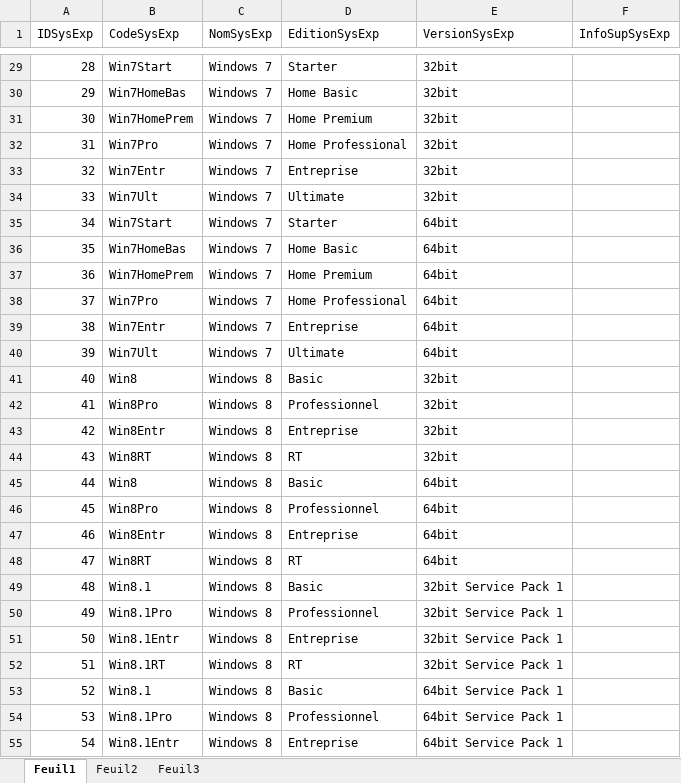
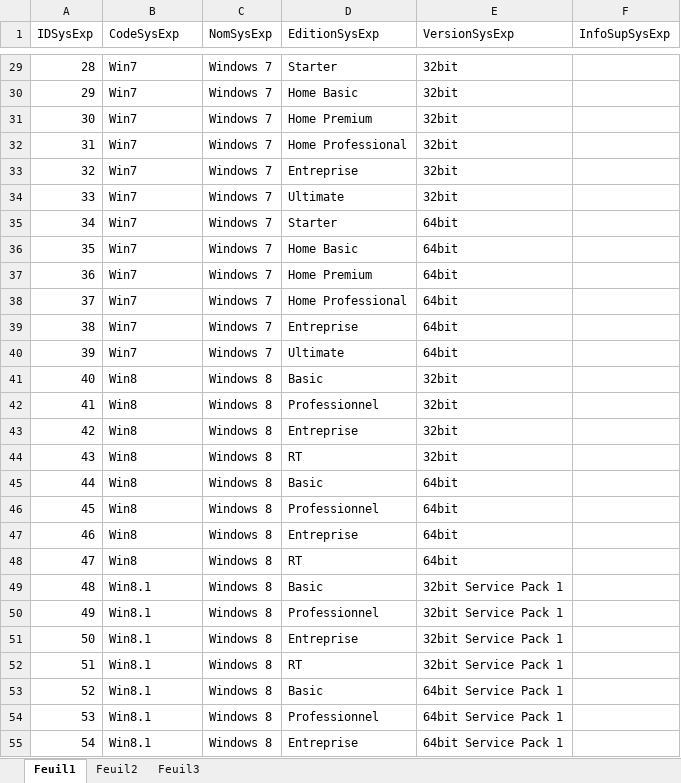
Before and after one commit to kelodiek/Projet, an Excel workbook: Sprint 1/Package 1/Documentation/P01_JE_04_SysExp.xlsx, sheet Feuil1, drawn as a sheet; only a part is shown, gaps mark what is left out; values as stored, in another font and other column widths than the file's, no borders; the diff covers the shown part only; the diff names each change by its address in the sheet, - before the commit and + after, or states it on an @@ line.

```diff
--- a/Sprint 1/Package 1/Documentation/P01_JE_04_SysExp.xlsx (sheet Feuil1)
+++ b/Sprint 1/Package 1/Documentation/P01_JE_04_SysExp.xlsx (sheet Feuil1)
-B29 (CodeSysExp): Win7Start
+B29 (CodeSysExp): Win7
-B30 (CodeSysExp): Win7HomeBas
+B30 (CodeSysExp): Win7
-B31 (CodeSysExp): Win7HomePrem
+B31 (CodeSysExp): Win7
-B32 (CodeSysExp): Win7Pro
+B32 (CodeSysExp): Win7
-B33 (CodeSysExp): Win7Entr
+B33 (CodeSysExp): Win7
-B34 (CodeSysExp): Win7Ult
+B34 (CodeSysExp): Win7
-B35 (CodeSysExp): Win7Start
+B35 (CodeSysExp): Win7
-B36 (CodeSysExp): Win7HomeBas
+B36 (CodeSysExp): Win7
-B37 (CodeSysExp): Win7HomePrem
+B37 (CodeSysExp): Win7
-B38 (CodeSysExp): Win7Pro
+B38 (CodeSysExp): Win7
-B39 (CodeSysExp): Win7Entr
+B39 (CodeSysExp): Win7
-B40 (CodeSysExp): Win7Ult
+B40 (CodeSysExp): Win7
-B42 (CodeSysExp): Win8Pro
+B42 (CodeSysExp): Win8
-B43 (CodeSysExp): Win8Entr
+B43 (CodeSysExp): Win8
-B44 (CodeSysExp): Win8RT
+B44 (CodeSysExp): Win8
-B46 (CodeSysExp): Win8Pro
+B46 (CodeSysExp): Win8
-B47 (CodeSysExp): Win8Entr
+B47 (CodeSysExp): Win8
-B48 (CodeSysExp): Win8RT
+B48 (CodeSysExp): Win8
-B50 (CodeSysExp): Win8.1Pro
+B50 (CodeSysExp): Win8.1
-B51 (CodeSysExp): Win8.1Entr
+B51 (CodeSysExp): Win8.1
-B52 (CodeSysExp): Win8.1RT
+B52 (CodeSysExp): Win8.1
-B54 (CodeSysExp): Win8.1Pro
+B54 (CodeSysExp): Win8.1
-B55 (CodeSysExp): Win8.1Entr
+B55 (CodeSysExp): Win8.1
```
Also changed, not shown: 50 edited cells elsewhere in this sheet.
